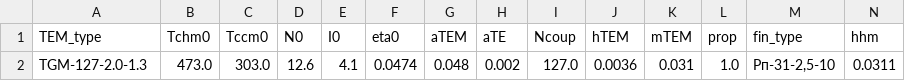
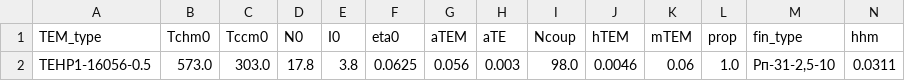
Before and after one commit to Roman-Golubev/basic_RL_model_mlops, a CSV file: artifacts/data_input/params_2.csv, drawn as a sheet; only a part is shown; removed rows and columns are numbered as before the commit, all else as after; rows hold the shown columns only; the diff names each change by its address in the sheet, - before the commit and + after, or states it on an @@ line.

```diff
--- a/artifacts/data_input/params_2.csv
+++ b/artifacts/data_input/params_2.csv
-row 2: TGM-127-2.0-1.3 | 473.0 | 303.0 | 12.6 | 4.1 | 0.0474 | 0.048 | 0.002 | 127.0 | 0.0036 | 0.031 | 1.0 | Рп-31-2,5-10 | 0.0311
+row 2: TEHP1-16056-0.5 | 573.0 | 303.0 | 17.8 | 3.8 | 0.0625 | 0.056 | 0.003 | 98.0 | 0.0046 | 0.06 | 1.0 | Рп-31-2,5-10 | 0.0311
```
Also changed, not shown: artifacts/data_input/params_1.csv, artifacts/data_input/params_3.csv, 10 other files.
